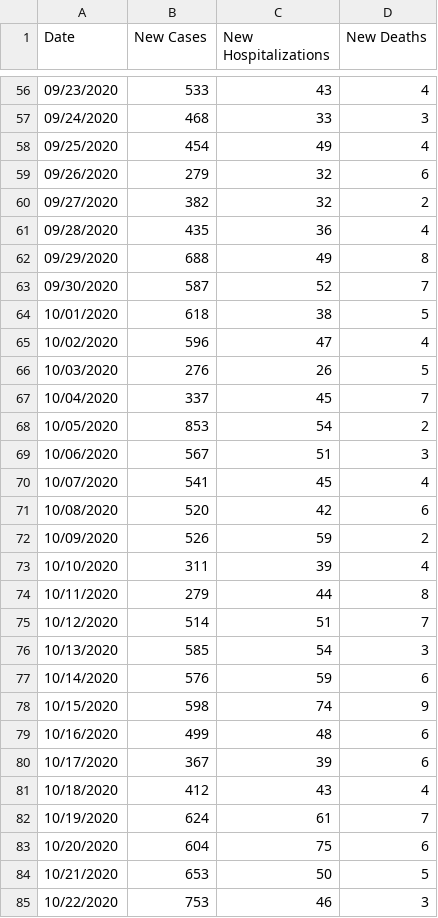
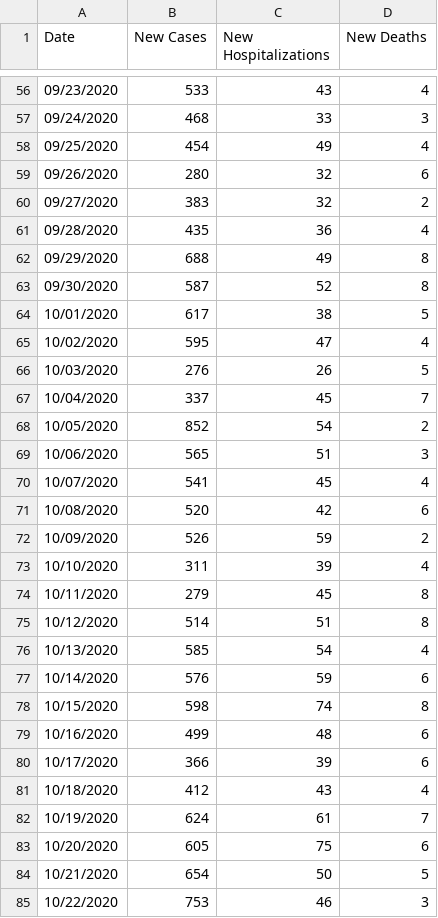
Before and after one commit to violettracker/nyutracker, a CSV file: dynamic/nyc_chd.csv, drawn as a sheet; only a part is shown, gaps mark what is left out; the diff covers the shown part only.

```diff
--- a/dynamic/nyc_chd.csv
+++ b/dynamic/nyc_chd.csv
@@ -58,13 +58,13 @@ Date,New Cases,New Hospitalizations,New Deaths
 09/25/2020,454,49,4
-09/26/2020,279,32,6
-09/27/2020,382,32,2
+09/26/2020,280,32,6
+09/27/2020,383,32,2
 09/28/2020,435,36,4
 09/29/2020,688,49,8
-09/30/2020,587,52,7
-10/01/2020,618,38,5
-10/02/2020,596,47,4
+09/30/2020,587,52,8
+10/01/2020,617,38,5
+10/02/2020,595,47,4
 10/03/2020,276,26,5
 10/04/2020,337,45,7
-10/05/2020,853,54,2
-10/06/2020,567,51,3
+10/05/2020,852,54,2
+10/06/2020,565,51,3
 10/07/2020,541,45,4
@@ -73,13 +73,13 @@ Date,New Cases,New Hospitalizations,New Deaths
 10/10/2020,311,39,4
-10/11/2020,279,44,8
-10/12/2020,514,51,7
-10/13/2020,585,54,3
+10/11/2020,279,45,8
+10/12/2020,514,51,8
+10/13/2020,585,54,4
 10/14/2020,576,59,6
-10/15/2020,598,74,9
+10/15/2020,598,74,8
 10/16/2020,499,48,6
-10/17/2020,367,39,6
+10/17/2020,366,39,6
 10/18/2020,412,43,4
 10/19/2020,624,61,7
-10/20/2020,604,75,6
-10/21/2020,653,50,5
+10/20/2020,605,75,6
+10/21/2020,654,50,5
 10/22/2020,753,46,3
```
Also changed, not shown: 1 added row and 47 edited cells elsewhere in this file, dynamic/nyc_positivity.csv, dynamic/nys_cluster.csv.
